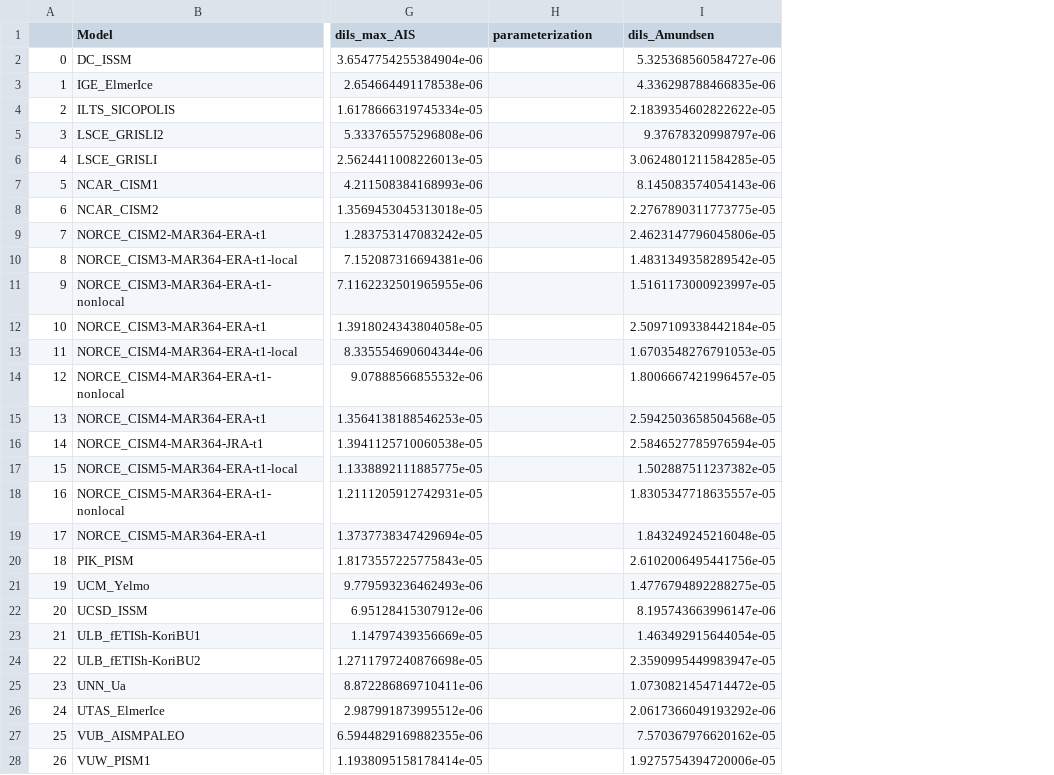
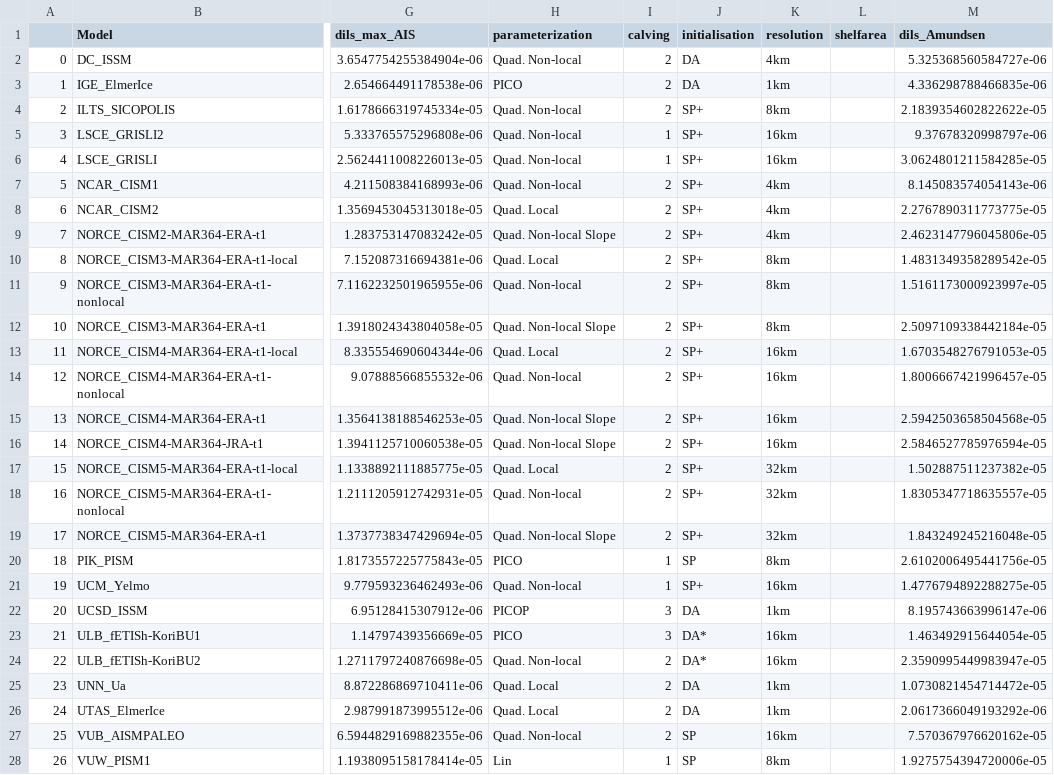
Before and after one commit to jojobeck/ISMIP6Hackathon, a CSV file: GroupBMBtodSLR/data_analysis/tables/best_dils_per_model.csv, drawn as a sheet; only a part is shown, gaps mark what is left out; the diff covers the shown part only; the diff names each change by its address in the sheet, - before the commit and + after, or states it on an @@ line.

```diff
--- a/GroupBMBtodSLR/data_analysis/tables/best_dils_per_model.csv
+++ b/GroupBMBtodSLR/data_analysis/tables/best_dils_per_model.csv
+column I (calving), rows 2-28: 2 | 2 | 2 | 1 | 1 | 2 | 2 | 2 | 2 | 2 | 2 | 2 | 2 | 2 | 2 | 2 | 2 | 2 | 1 | 1 | 3 | 3 | 2 | 2 | 2 | 2 | 1
+column J (initialisation), rows 2-28: DA | DA | SP+ | SP+ | SP+ | SP+ | SP+ | SP+ | SP+ | SP+ | SP+ | SP+ | SP+ | SP+ | SP+ | SP+ | SP+ | SP+ | SP | SP+ | DA | DA* | DA* | DA | DA | SP | SP
+column K (resolution), rows 2-28: 4km | 1km | 8km | 16km | 16km | 4km | 4km | 4km | 8km | 8km | 8km | 16km | 16km | 16km | 16km | 32km | 32km | 32km | 8km | 16km | 1km | 16km | 16km | 1km | 1km | 16km | 8km
+column L (shelfarea), empty
-H2 (parameterization): (empty)
+H2 (parameterization): Quad. Non-local
-H3 (parameterization): (empty)
+H3 (parameterization): PICO
-H4:H7 (parameterization): (empty)
+H4:H7 (parameterization): Quad. Non-local
-H8 (parameterization): (empty)
+H8 (parameterization): Quad. Local
-H9 (parameterization): (empty)
+H9 (parameterization): Quad. Non-local Slope
-H10 (parameterization): (empty)
+H10 (parameterization): Quad. Local
-H11 (parameterization): (empty)
+H11 (parameterization): Quad. Non-local
-H12 (parameterization): (empty)
+H12 (parameterization): Quad. Non-local Slope
-H13 (parameterization): (empty)
+H13 (parameterization): Quad. Local
-H14 (parameterization): (empty)
+H14 (parameterization): Quad. Non-local
-H15:H16 (parameterization): (empty)
+H15:H16 (parameterization): Quad. Non-local Slope
-H17 (parameterization): (empty)
+H17 (parameterization): Quad. Local
-H18 (parameterization): (empty)
+H18 (parameterization): Quad. Non-local
-H19 (parameterization): (empty)
+H19 (parameterization): Quad. Non-local Slope
-H20 (parameterization): (empty)
+H20 (parameterization): PICO
-H21 (parameterization): (empty)
+H21 (parameterization): Quad. Non-local
-H22 (parameterization): (empty)
+H22 (parameterization): PICOP
-H23 (parameterization): (empty)
+H23 (parameterization): PICO
-H24 (parameterization): (empty)
+H24 (parameterization): Quad. Non-local
-H25:H26 (parameterization): (empty)
+H25:H26 (parameterization): Quad. Local
-H27 (parameterization): (empty)
+H27 (parameterization): Quad. Non-local
-H28 (parameterization): (empty)
+H28 (parameterization): Lin
```
Also changed, not shown: 9 edited cells elsewhere in this file, GroupBMBtodSLR/data_analysis/tables/linear_dynamic_ice_loss_sensitivity_from_cumBMB.csv, GroupBMBtodSLR/data_analysis/tables/linear_dynamic_ice_loss_sensitivity_from_cumBMB_intercept.csv, 4 other files.
